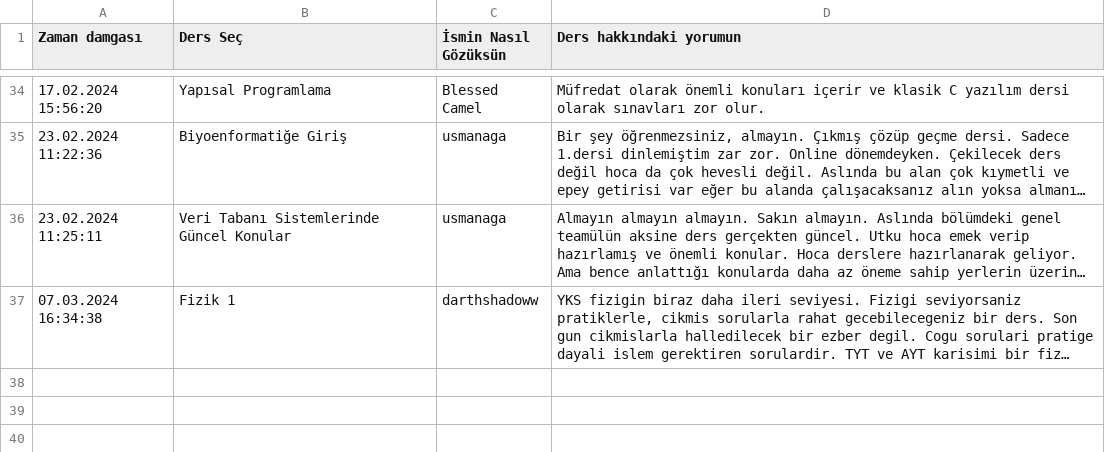
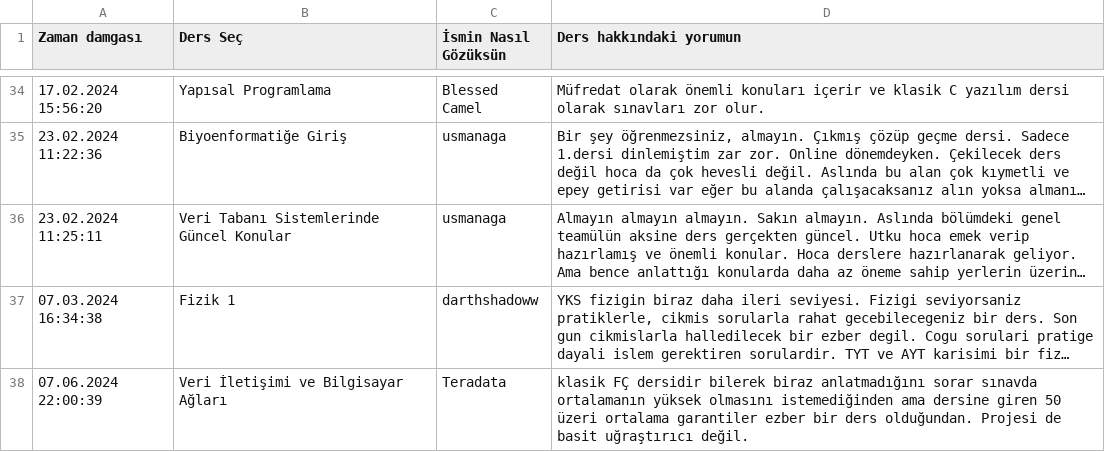
Before and after one commit to baselkelziye/YTU_Bilgisayar_Muhendisligi_Arsiv, a CSV file: readme_olustur/DERS_YORUMLARI_DOSYASI.csv, drawn as a sheet; only a part is shown, gaps mark what is left out; long unchanged cells end in …; the diff names each change by its address in the sheet, - before the commit and + after, or states it on an @@ line.

Commit message:
rutin readme güncellemesi

```diff
--- a/readme_olustur/DERS_YORUMLARI_DOSYASI.csv
+++ b/readme_olustur/DERS_YORUMLARI_DOSYASI.csv
+row 38: 07.06.2024 22:00:39 | Veri İletişimi ve Bilgisayar Ağları | Teradata | klasik FÇ dersidir bilerek biraz anlatmadığını sorar sınavda ortalamanın yüksek olmasını istemediğinden ama dersine giren 50 üzeri ortalama garantiler ezber bir ders olduğundan. Projesi de basit uğraştırıcı değil.
```
Also changed, not shown: 5 other files.
